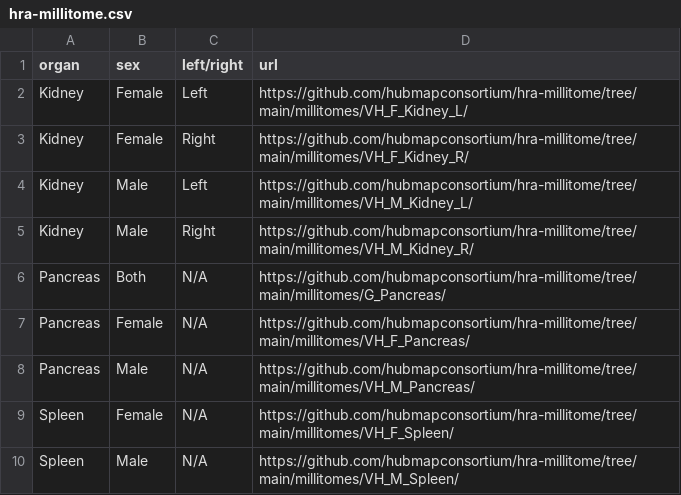
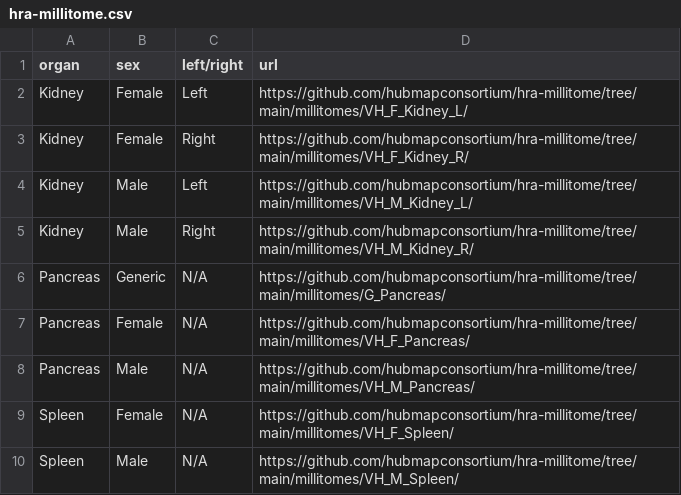
Before and after one commit to cns-iu/ccf, a CSV file: assets/table-data/hra-millitome.csv, drawn as a sheet.

Commit message:
Production deploy -- Update hra-millitome.csv c63936ab57e700f55ac06ffc9acad873070f009b

```diff
--- a/assets/table-data/hra-millitome.csv
+++ b/assets/table-data/hra-millitome.csv
@@ -5,3 +5,3 @@ Kidney,Male,Left,https://github.com/hubmapconsortium/hra-millitome/tree/main/mil
 Kidney,Male,Right,https://github.com/hubmapconsortium/hra-millitome/tree/main/millitomes/VH_M_Kidney_R/
-Pancreas,Both,N/A,https://github.com/hubmapconsortium/hra-millitome/tree/main/millitomes/G_Pancreas/
+Pancreas,Generic,N/A,https://github.com/hubmapconsortium/hra-millitome/tree/main/millitomes/G_Pancreas/
 Pancreas,Female,N/A,https://github.com/hubmapconsortium/hra-millitome/tree/main/millitomes/VH_F_Pancreas/
```
